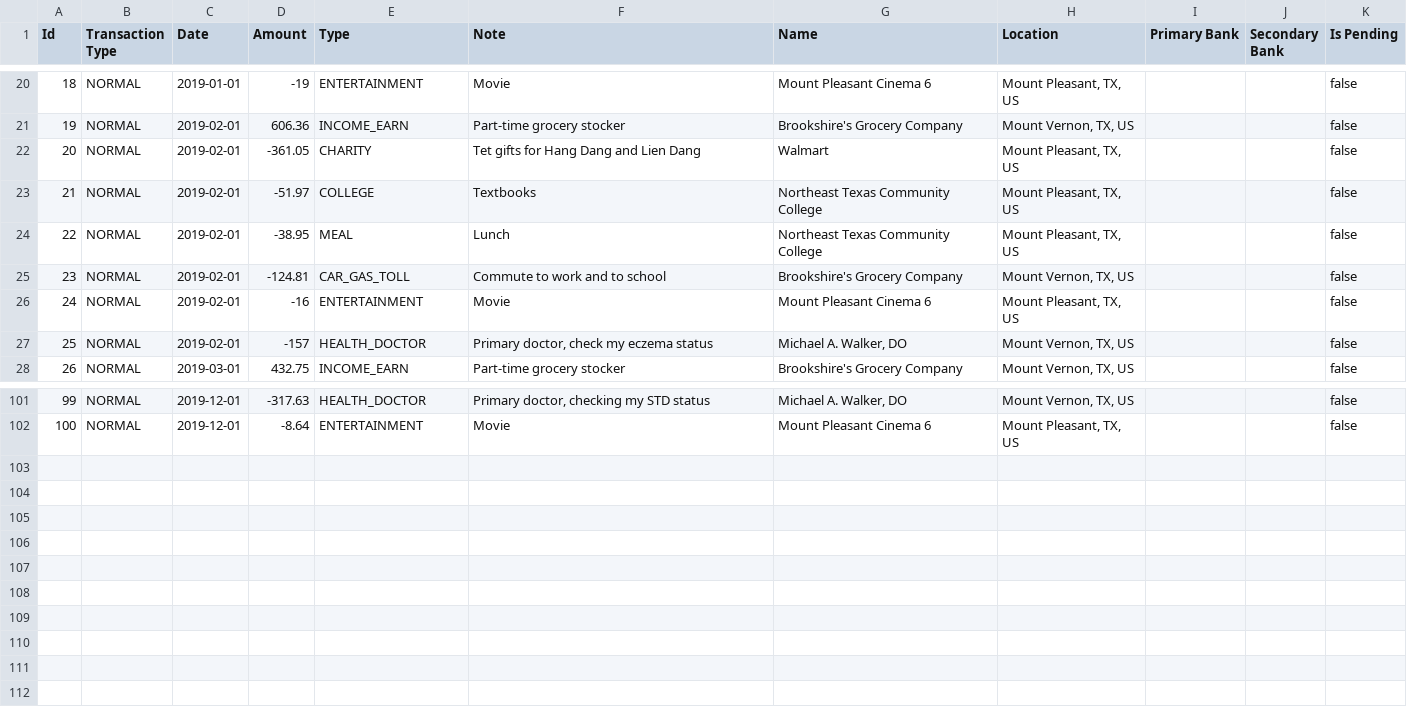
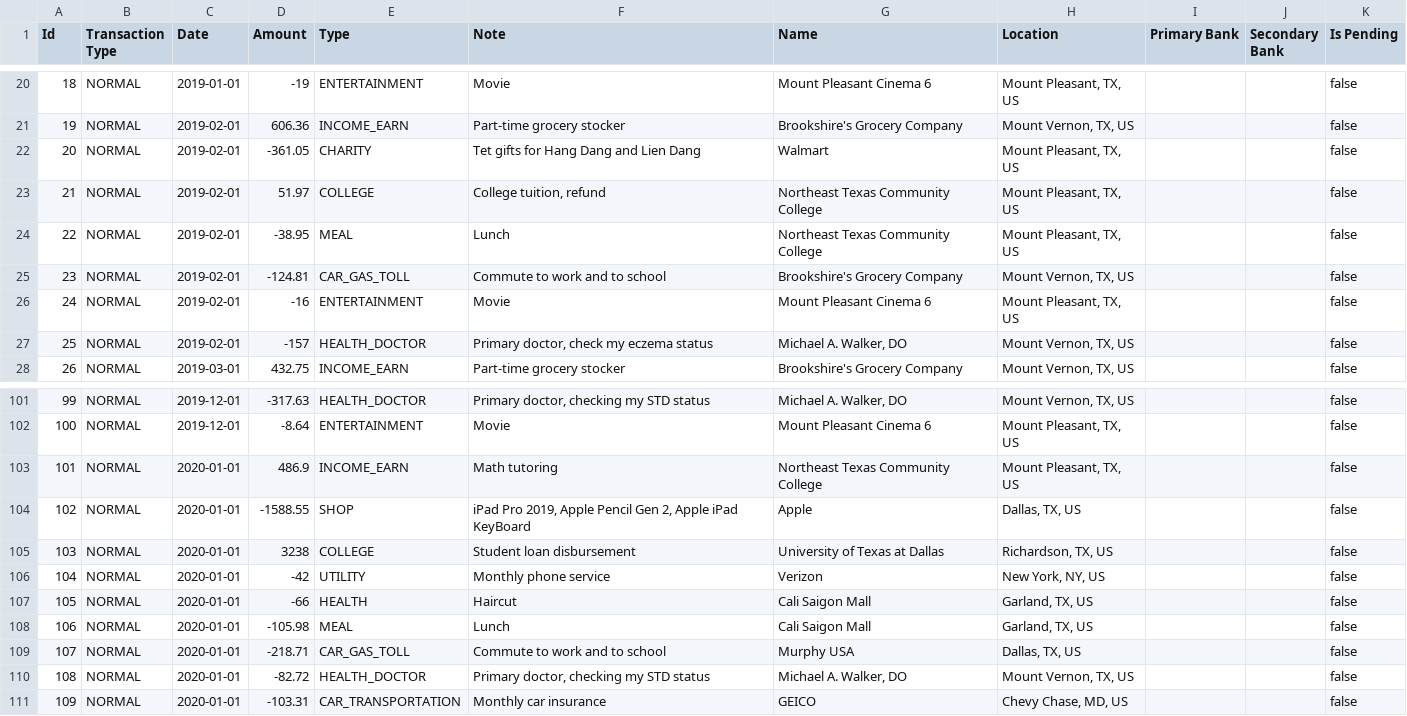
Before and after one commit to bellamyphan/MoneyApp202301, a CSV file: data/production/transactions.csv, drawn as a sheet; only a part is shown, gaps mark what is left out.

```diff
--- a/data/production/transactions.csv
+++ b/data/production/transactions.csv
@@ -22,3 +22,3 @@
 "20","NORMAL","2019-02-01","-361.05","CHARITY","Tet gifts for Hang Dang and Lien Dang","Walmart","Mount Pleasant, TX, US","","","false"
-"21","NORMAL","2019-02-01","-51.97","COLLEGE","Textbooks","Northeast Texas Community College","Mount Pleasant, TX, US","","","false"
+"21","NORMAL","2019-02-01","51.97","COLLEGE","College tuition, refund","Northeast Texas Community College","Mount Pleasant, TX, US","","","false"
 "22","NORMAL","2019-02-01","-38.95","MEAL","Lunch","Northeast Texas Community College","Mount Pleasant, TX, US","","","false"
@@ -102 +102,10 @@
 "100","NORMAL","2019-12-01","-8.64","ENTERTAINMENT","Movie","Mount Pleasant Cinema 6","Mount Pleasant, TX, US","","","false"
+"101","NORMAL","2020-01-01","486.9","INCOME_EARN","Math tutoring","Northeast Texas Community College","Mount Pleasant, TX, US","","","false"
+"102","NORMAL","2020-01-01","-1588.55","SHOP","iPad Pro 2019, Apple Pencil Gen 2, Apple iPad KeyBoard","Apple","Dallas, TX, US","","","false"
+"103","NORMAL","2020-01-01","3238","COLLEGE","Student loan disbursement","University of Texas at Dallas","Richardson, TX, US","","","false"
+"104","NORMAL","2020-01-01","-42","UTILITY","Monthly phone service","Verizon","New York, NY, US","","","false"
+"105","NORMAL","2020-01-01","-66","HEALTH","Haircut","Cali Saigon Mall","Garland, TX, US","","","false"
+"106","NORMAL","2020-01-01","-105.98","MEAL","Lunch","Cali Saigon Mall","Garland, TX, US","","","false"
+"107","NORMAL","2020-01-01","-218.71","CAR_GAS_TOLL","Commute to work and to school","Murphy USA","Dallas, TX, US","","","false"
+"108","NORMAL","2020-01-01","-82.72","HEALTH_DOCTOR","Primary doctor, checking my STD status","Michael A. Walker, DO","Mount Vernon, TX, US","","","false"
+"109","NORMAL","2020-01-01","-103.31","CAR_TRANSPORTATION","Monthly car insurance","GEICO","Chevy Chase, MD, US","","","false"
```
Also changed, not shown: data/backup/transactions.csv, 7 other files.
